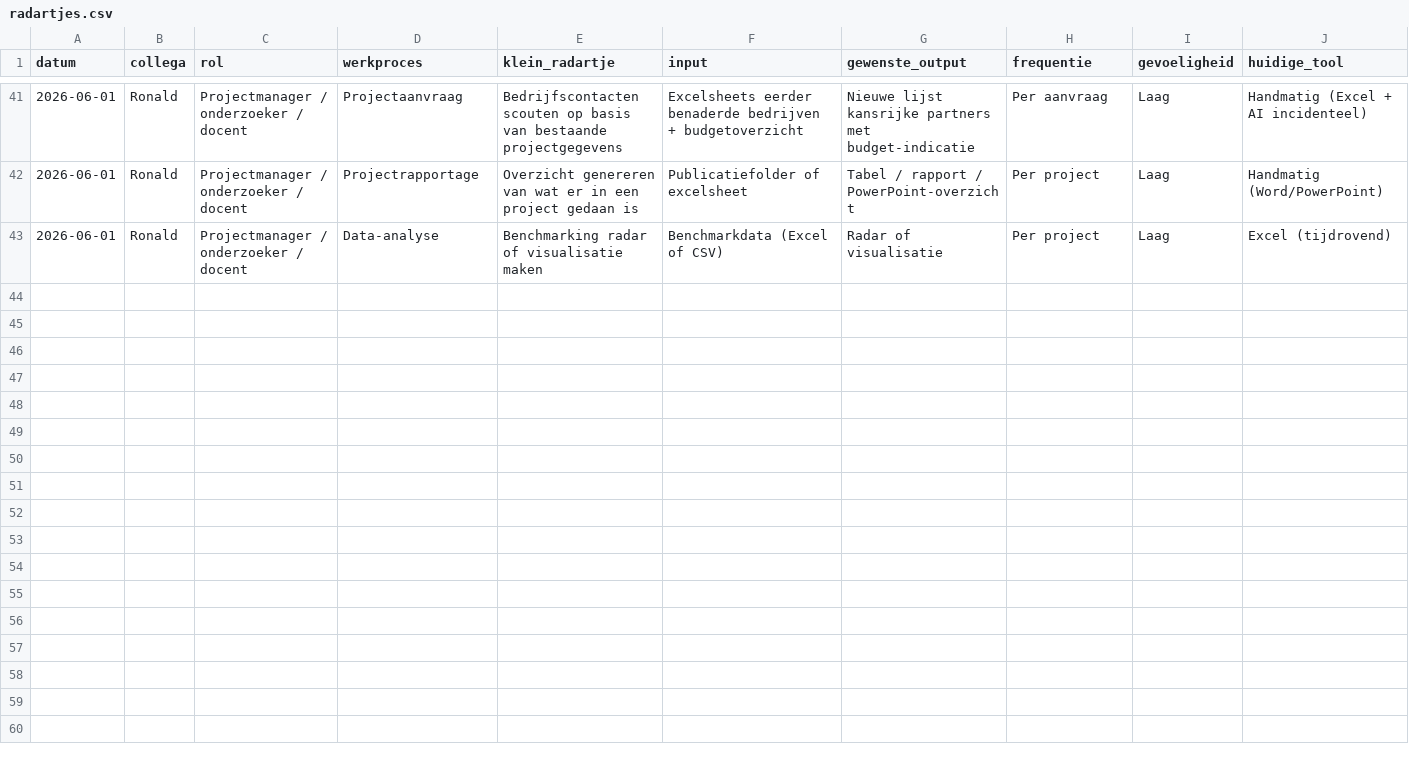
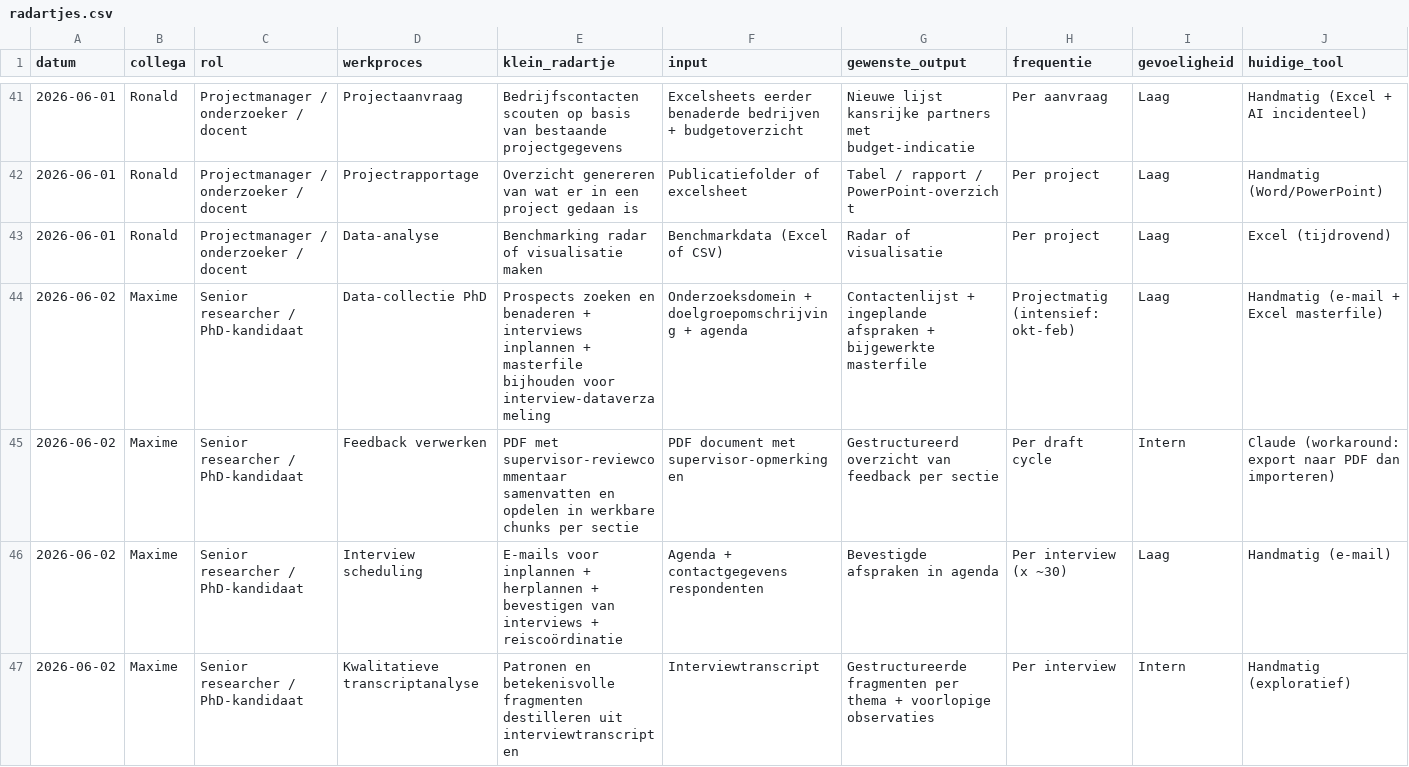
Before and after one commit to Windesheim-A-I-Support/Inventarisatie-kleine-AI-toepassingen-binnen-het-team, a CSV file: data/radartjes.csv, drawn as a sheet; only a part is shown, gaps mark what is left out; rows hold the shown columns only; the diff names each change by its address in the sheet, - before the commit and + after, or states it on an @@ line.

Commit message:
Voeg Maxime Bouillon interview toe: 4 radartjes en 7 tools
- interviews/2026-06-02-maxime-bouillon.qmd + DOCX toegevoegd
- 4 radartjes: data-collectie PhD, feedback verwerken, interview scheduling, kwalitatieve transcriptanalyse
- 7 tools: Claude (custom modes), Word, Obsidian, Draw.io, Zotero, Notion, Teams
- 01-inventarisatie.qmd: Maxime van gepland naar afgerond
- tools-longlist.csv: Zotero kosten en data_en_privacy gecorrigeerd (verschijnt nu in open source tab)
- updates/email-maxime-bouillon.md aangemaakt

```diff
--- a/data/radartjes.csv
+++ b/data/radartjes.csv
+row 44: 2026-06-02 | Maxime | Senior researcher / PhD-kandidaat | Data-collectie PhD | Prospects zoeken en benaderen + interviews inplannen + masterfile bijhouden voor interview-dataverzameling | Onderzoeksdomein + doelgroepomschrijving + agenda | Contactenlijst + ingeplande afspraken + bijgewerkte masterfile | Projectmatig (intensief: okt-feb) | Laag | Handmatig (e-mail + Excel masterfile)
+row 45: 2026-06-02 | Maxime | Senior researcher / PhD-kandidaat | Feedback verwerken | PDF met supervisor-reviewcommentaar samenvatten en opdelen in werkbare chunks per sectie | PDF document met supervisor-opmerkingen | Gestructureerd overzicht van feedback per sectie | Per draft cycle | Intern | Claude (workaround: export naar PDF dan importeren)
+row 46: 2026-06-02 | Maxime | Senior researcher / PhD-kandidaat | Interview scheduling | E-mails voor inplannen + herplannen + bevestigen van interviews + reiscoördinatie | Agenda + contactgegevens respondenten | Bevestigde afspraken in agenda | Per interview (x ~30) | Laag | Handmatig (e-mail)
+row 47: 2026-06-02 | Maxime | Senior researcher / PhD-kandidaat | Kwalitatieve transcriptanalyse | Patronen en betekenisvolle fragmenten destilleren uit interviewtranscripten | Interviewtranscript | Gestructureerde fragmenten per thema + voorlopige observaties | Per interview | Intern | Handmatig (exploratief)
```
Also changed, not shown: data/tools-in-gebruik.csv, data/tools-longlist.csv, 4 other files.
